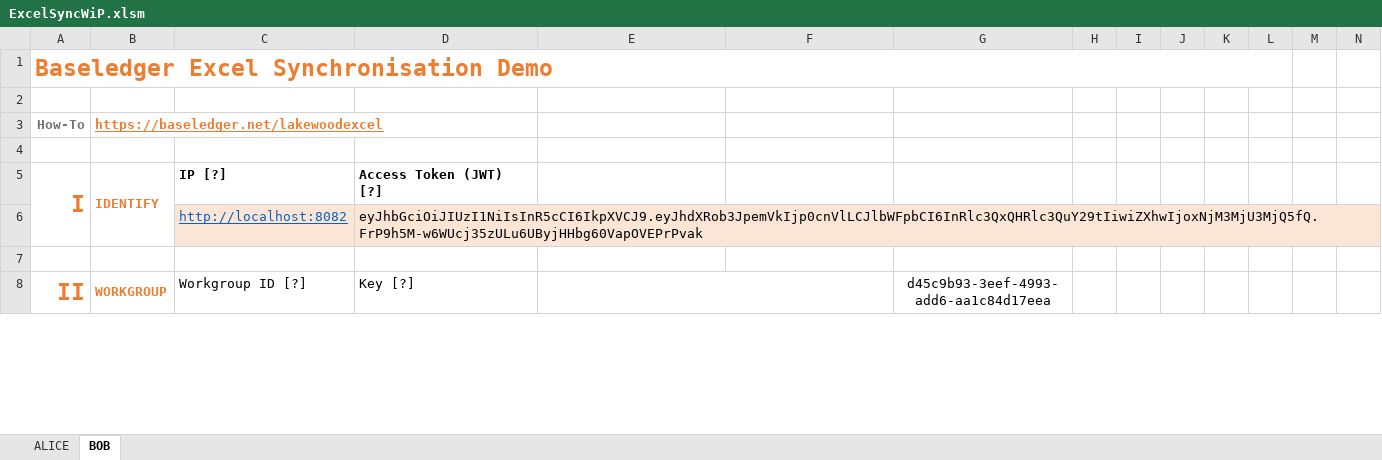
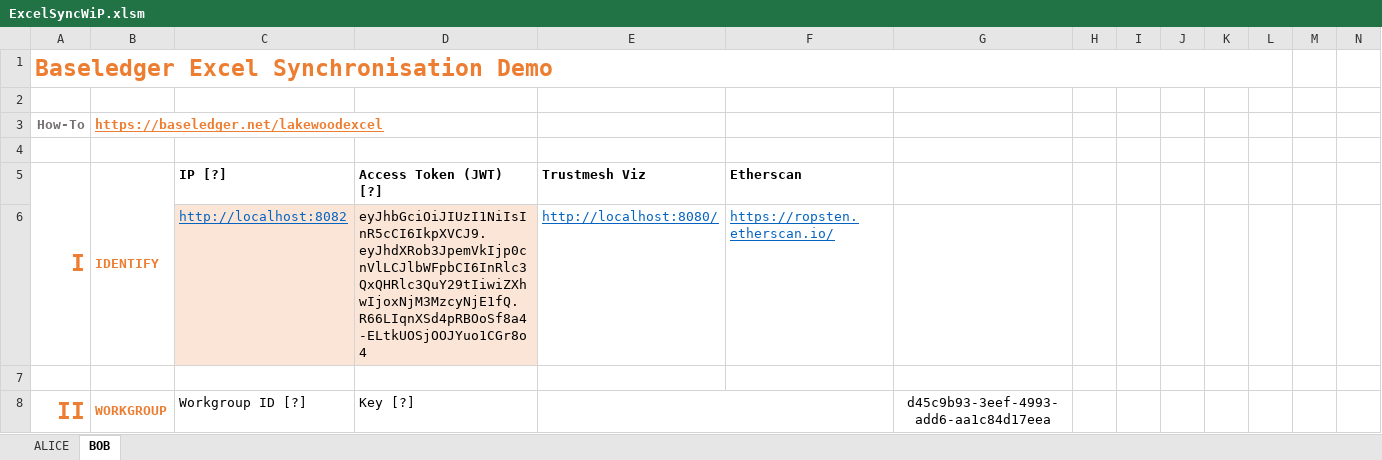
Before and after one commit to Baseledger/baseledger-proxy, an Excel workbook: proxy_app/excel_sync/ExcelSyncWiP.xlsm, sheet BOB, drawn as a sheet; only a part is shown; values as stored, in another font and other column widths than the file's, no borders; charts and pictures not drawn; removed rows and columns are numbered as before the commit, all else as after; the diff names each change by its address in the sheet, - before the commit and + after, or states it on an @@ line.

Commit message:
Add excel xlsm modifications

```diff
--- a/proxy_app/excel_sync/ExcelSyncWiP.xlsm (sheet BOB)
+++ b/proxy_app/excel_sync/ExcelSyncWiP.xlsm (sheet BOB)
-E5: (empty)
+E5: Trustmesh Viz
-F5: (empty)
+F5: Etherscan
-row 6:  |  | http://localhost:8082 | eyJhbGciOiJIUzI1NiIsInR5cCI6IkpXVCJ9.eyJhdXRob3JpemVkIjp0cnVlLCJlbWFpbCI6InRlc3QxQHRlc3QuY29tIiwiZXhwIjoxNjM3MjU3MjQ5fQ.FrP9h5M-w6WUcj35zULu6UByjHHbg60VapOVEPrPvak
+row 6:  |  | http://localhost:8082 | eyJhbGciOiJIUzI1NiIsInR5cCI6IkpXVCJ9.eyJhdXRob3JpemVkIjp0cnVlLCJlbWFpbCI6InRlc3QxQHRlc3QuY29tIiwiZXhwIjoxNjM3MzcyNjE1fQ.R66LIqnXSd4pRBOoSf8a4-ELtkUOSjOOJYuo1CGr8o4 | http://localhost:8080/ | https://ropsten.etherscan.io/
```
Also changed, not shown: sheet ALICE, charts or pictures.
